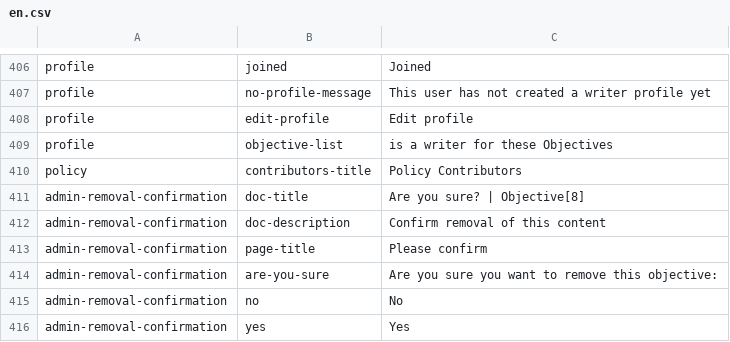
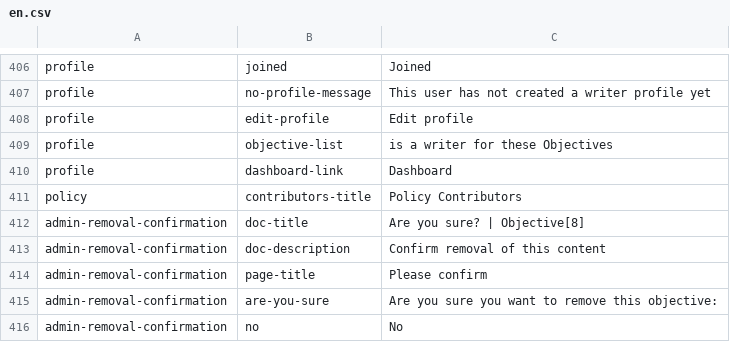
Before and after one commit to ThoughtWorksInc/objective8, a CSV file: resources/translations/en.csv, drawn as a sheet; only a part is shown, gaps mark what is left out; the shorter side is filled out with more unchanged rows.

Commit message:
CC + GR - Dashboard button changes

```diff
--- a/resources/translations/en.csv
+++ b/resources/translations/en.csv
@@ -409,2 +409,3 @@ profile,edit-profile,Edit profile
 profile,objective-list,is a writer for these Objectives
+profile,dashboard-link,Dashboard
 policy,contributors-title,Policy Contributors
```
Also changed, not shown: 10 other files.
